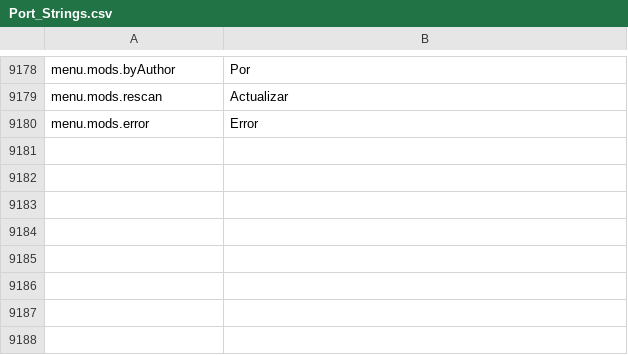
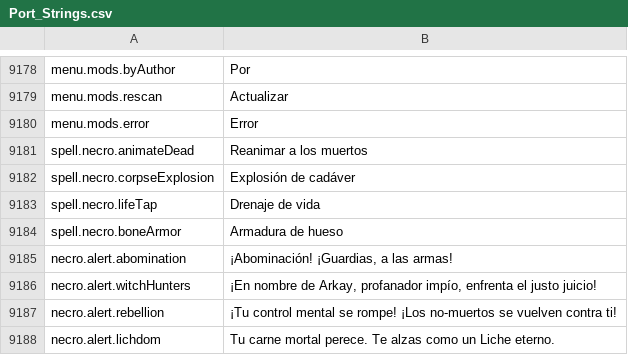
Before and after one commit to Chuz13/daggerfall-forever, a CSV file: locales/es/Port_Strings.csv, drawn as a sheet; only a part is shown, gaps mark what is left out.

```diff
--- a/locales/es/Port_Strings.csv
+++ b/locales/es/Port_Strings.csv
@@ -9182 +9182,9 @@ menu.mods.rescan,"Actualizar"
 menu.mods.error,"Error"
+spell.necro.animateDead,"Reanimar a los muertos"
+spell.necro.corpseExplosion,"Explosión de cadáver"
+spell.necro.lifeTap,"Drenaje de vida"
+spell.necro.boneArmor,"Armadura de hueso"
+necro.alert.abomination,"¡Abominación! ¡Guardias, a las armas!"
+necro.alert.witchHunters,"¡En nombre de Arkay, profanador impío, enfrenta el justo juicio!"
+necro.alert.rebellion,"¡Tu control mental se rompe! ¡Los no-muertos se vuelven contra ti!"
+necro.alert.lichdom,"Tu carne mortal perece. Te alzas como un Liche eterno."
```
Also changed, not shown: locales/bg/Port_Strings.csv, locales/de/Port_Strings.csv, 25 other files.
